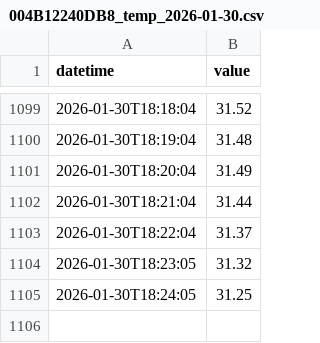
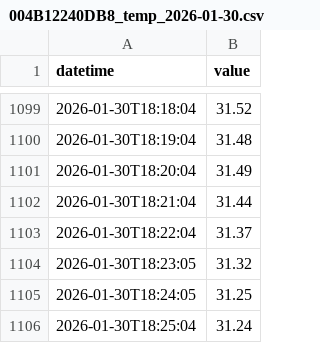
Before and after one commit to kidbright/kbnet2-data, a CSV file: data/004B12240DB8/temp/2026/01/004B12240DB8_temp_2026-01-30.csv, drawn as a sheet; only a part is shown, gaps mark what is left out; the diff names each change by its address in the sheet, - before the commit and + after, or states it on an @@ line.

```diff
--- a/data/004B12240DB8/temp/2026/01/004B12240DB8_temp_2026-01-30.csv
+++ b/data/004B12240DB8/temp/2026/01/004B12240DB8_temp_2026-01-30.csv
+row 1106: 2026-01-30T18:25:04 | 31.24
```
Also changed, not shown: data/004B12240DB8/humid/2026/01/004B12240DB8_humid_2026-01-30.csv, data/781C3CA61718/humid/2026/01/781C3CA61718_humid_2026-01-30.csv, 19 other files.
